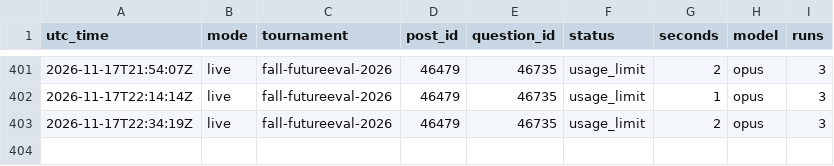
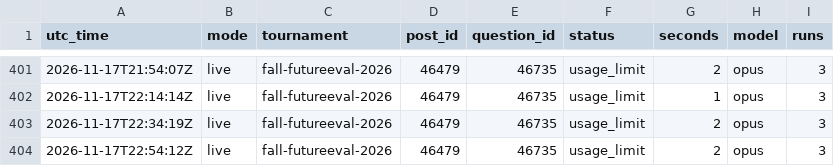
Before and after one commit to SiyaoGui/claude-forecast-bot, a CSV file: logs/forecasts.csv, drawn as a sheet; only a part is shown, gaps mark what is left out.

Commit message:
Update forecast log

```diff
--- a/logs/forecasts.csv
+++ b/logs/forecasts.csv
@@ -403 +403,2 @@ utc_time,mode,tournament,post_id,question_id,status,seconds,model,runs
 2026-11-17T22:34:19Z,live,fall-futureeval-2026,46479,46735,usage_limit,2,opus,3
+2026-11-17T22:54:12Z,live,fall-futureeval-2026,46479,46735,usage_limit,2,opus,3
```
